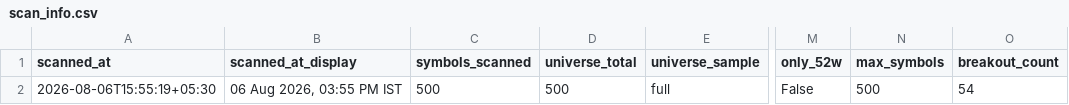
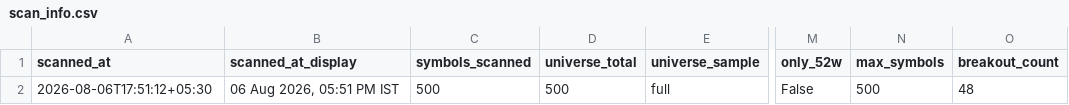
Before and after one commit to anilkumarkmys/breakoutscanner, a CSV file: data_cache/scan_info.csv, drawn as a sheet; only a part is shown, gaps mark what is left out; the diff names each change by its address in the sheet, - before the commit and + after, or states it on an @@ line.

```diff
--- a/data_cache/scan_info.csv
+++ b/data_cache/scan_info.csv
-A2 (scanned_at): 2026-08-06T15:55:19+05:30
+A2 (scanned_at): 2026-08-06T17:51:12+05:30
-B2 (scanned_at_display): 06 Aug 2026, 03:55 PM IST
+B2 (scanned_at_display): 06 Aug 2026, 05:51 PM IST
-O2 (breakout_count): 54
+O2 (breakout_count): 48
```
Also changed, not shown: data_cache/cpr_scan_info.csv, data_cache/cpr_scan_results.csv, 5 other files.
